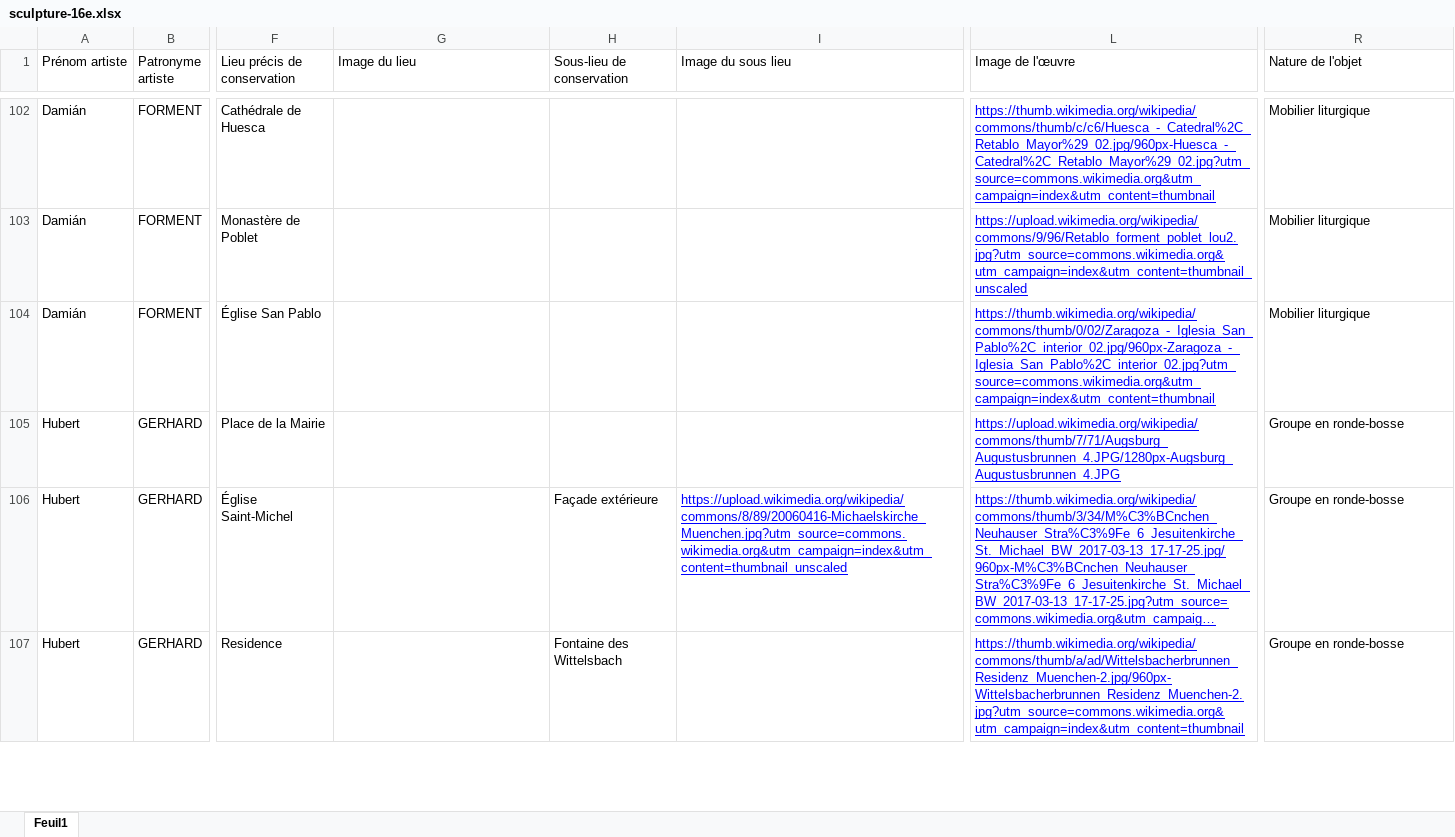
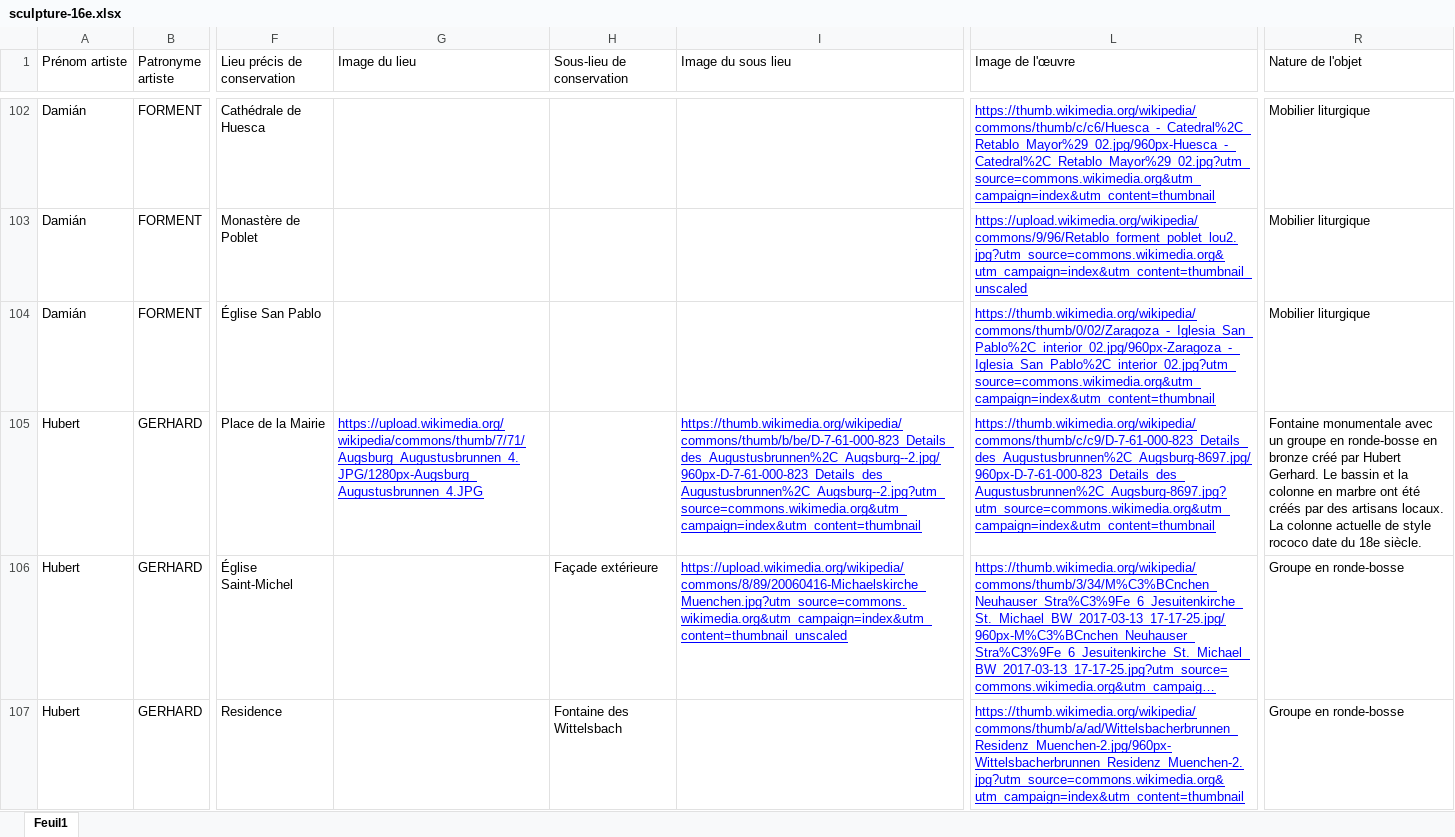
Before and after one commit to stassi-tech/art, an Excel workbook: quizzes/sculpture-16e.xlsx, sheet Feuil1, drawn as a sheet; only a part is shown, gaps mark what is left out; long unchanged cells end in …; values as stored, in another font and other column widths than the file's, no borders; the diff covers the shown part only; the diff names each change by its address in the sheet, - before the commit and + after, or states it on an @@ line.

Commit message:
Add files via upload

```diff
--- a/quizzes/sculpture-16e.xlsx (sheet Feuil1)
+++ b/quizzes/sculpture-16e.xlsx (sheet Feuil1)
-G105 (Image du lieu): (empty)
+G105 (Image du lieu): https://upload.wikimedia.org/wikipedia/commons/thumb/7/71/Augsburg_Augustusbrunnen_4.JPG/1280px-Augsburg_Augustusbrunnen_4.JPG
-I105 (Image du sous lieu): (empty)
+I105 (Image du sous lieu): https://thumb.wikimedia.org/wikipedia/commons/thumb/b/be/D-7-61-000-823_Details_des_Augustusbrunnen%2C_Augsburg--2.jpg/960px-D-7-61-000-823_Details_des_Augustusbrunnen%2C_Augsburg--2.jpg?utm_source=commons.wikimedia.org&utm_campaign=index&utm_content=thumbnail
-L105 (Image de l'œuvre): https://upload.wikimedia.org/wikipedia/commons/thumb/7/71/Augsburg_Augustusbrunnen_4.JPG/1280px-Augsburg_Augustusbrunnen_4.JPG
+L105 (Image de l'œuvre): https://thumb.wikimedia.org/wikipedia/commons/thumb/c/c9/D-7-61-000-823_Details_des_Augustusbrunnen%2C_Augsburg-8697.jpg/960px-D-7-61-000-823_Details_des_Augustusbrunnen%2C_Augsburg-8697.jpg?utm_source=commons.wikimedia.org&utm_campaign=index&utm_content=thumbnail
-R105 (Nature de l'objet): Groupe en ronde-bosse
+R105 (Nature de l'objet): Fontaine monumentale avec un groupe en ronde-bosse en bronze créé par Hubert Gerhard. Le bassin et la colonne en marbre ont été créés par des artisans locaux. La colonne actuelle de style rococo date du 18e siècle.
```
Also changed, not shown: 5 edited cells elsewhere in this sheet.
